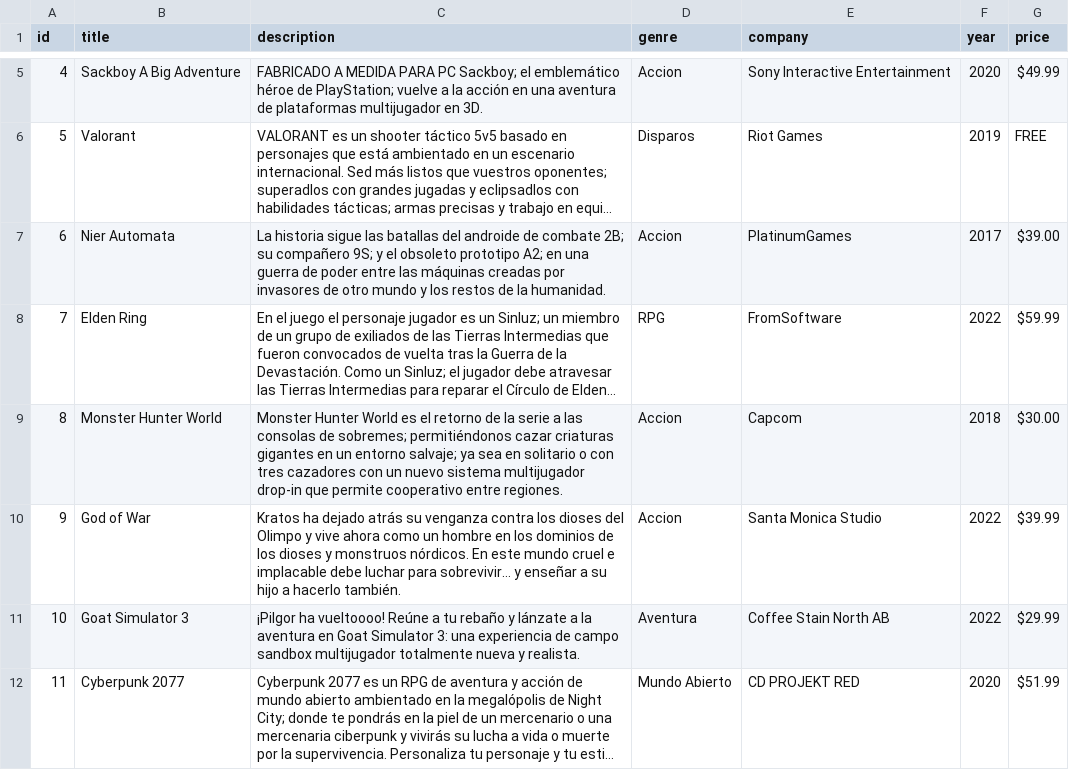
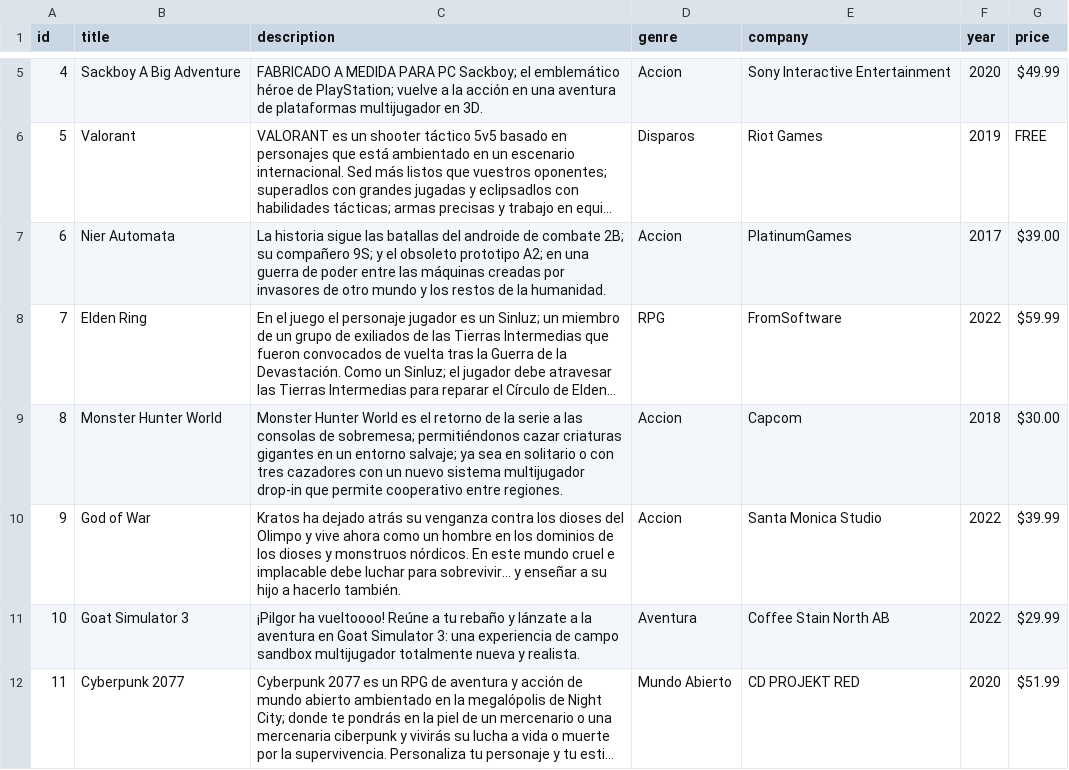
Before and after one commit to Fausto-Briones/ProyectoEstructuras, a CSV file: ProyectoEDDPrimerParcial/Files/games.csv, drawn as a sheet; only a part is shown, gaps mark what is left out; long unchanged cells end in …; the diff names each change by its address in the sheet, - before the commit and + after, or states it on an @@ line.

```diff
--- a/ProyectoEDDPrimerParcial/Files/games.csv
+++ b/ProyectoEDDPrimerParcial/Files/games.csv
-C9 (description): …consolas de sobremes; permitiéndonos cazar…
+C9 (description): …consolas de sobremesa; permitiéndonos cazar…
```
Also changed, not shown: 6 other files.
